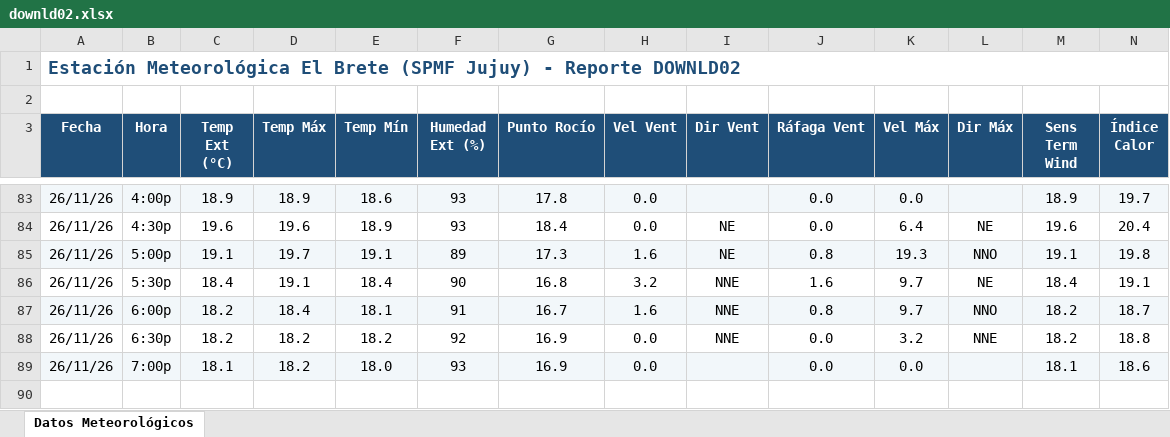
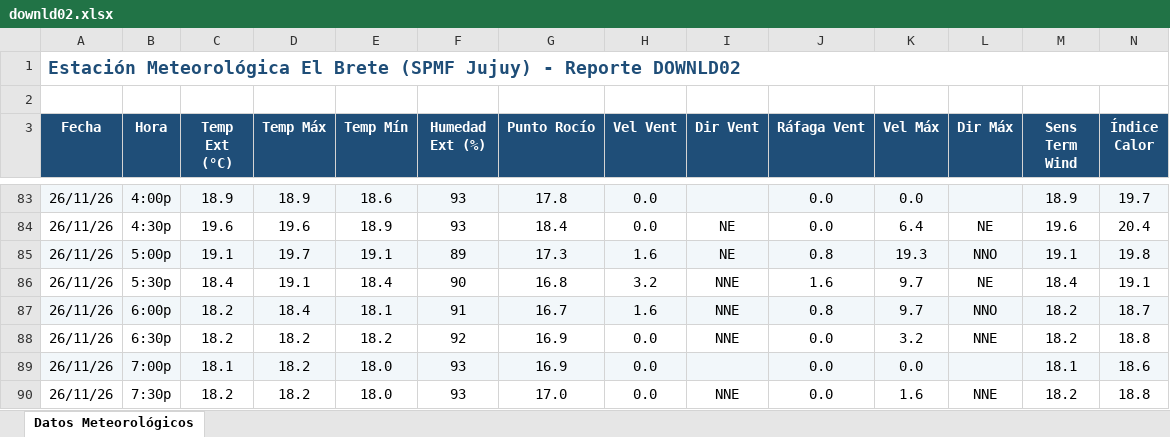
Before and after one commit to intasalta/ema_elbrete, an Excel workbook: downld02.xlsx, sheet Datos Meteorológicos, drawn as a sheet; only a part is shown, gaps mark what is left out; values as stored, in another font and other column widths than the file's, no borders; rows hold the shown columns only; the diff names each change by its address in the sheet, - before the commit and + after, or states it on an @@ line.

```diff
--- a/downld02.xlsx (sheet Datos Meteorológicos)
+++ b/downld02.xlsx (sheet Datos Meteorológicos)
+row 90: 26/11/26 | 7:30p | 18.2 | 18.2 | 18.0 | 93 | 17.0 | 0.0 | NNE | 0.0 | 1.6 | NNE | 18.2 | 18.8
```
Also changed, not shown: downld08.xlsx, 2 other files.
